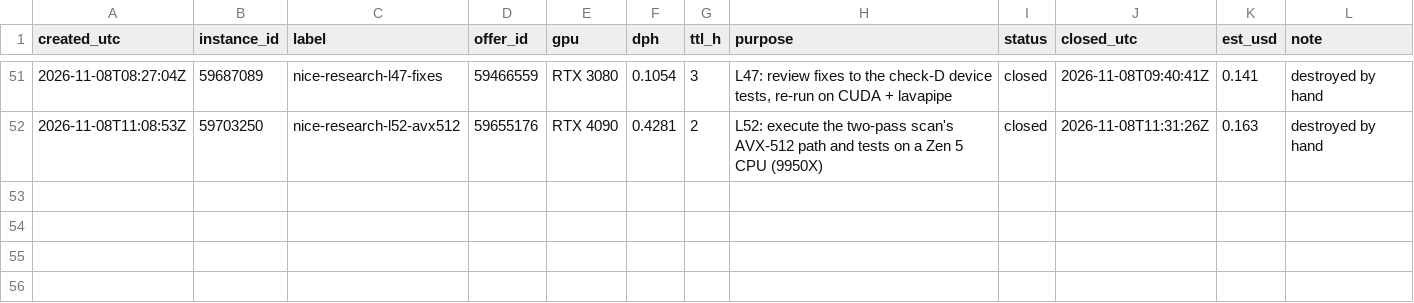
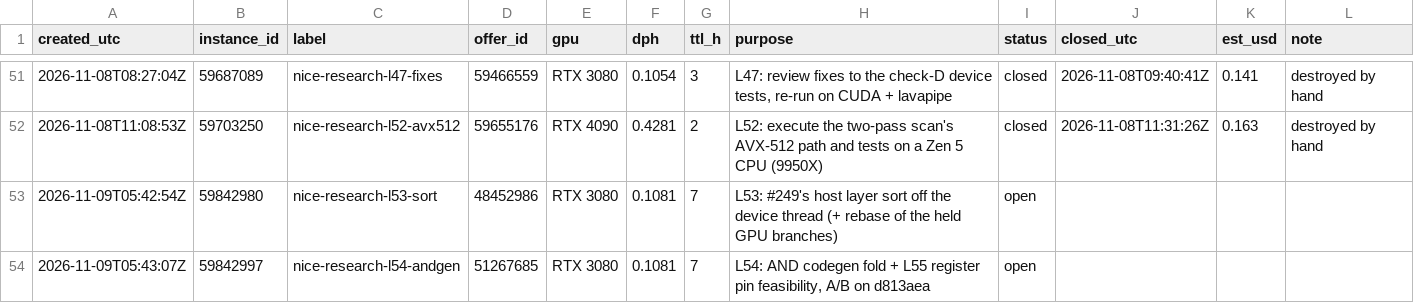
Before and after one commit to wasabipesto-bot/nice, a CSV file: scratchpad/2026-10-research-program/vast-ledger.csv, drawn as a sheet; only a part is shown, gaps mark what is left out.

```diff
--- a/scratchpad/2026-10-research-program/vast-ledger.csv
+++ b/scratchpad/2026-10-research-program/vast-ledger.csv
@@ -52 +52,3 @@ created_utc,instance_id,label,offer_id,gpu,dph,ttl_h,purpose,status,closed_utc,e
 2026-11-08T11:08:53Z,59703250,nice-research-l52-avx512,59655176,RTX 4090,0.4281,2,L52: execute the two-pass scan's AVX-512 path and tests on a Zen 5 CPU (9950X),closed,2026-11-08T11:31:26Z,0.163,destroyed by hand
+2026-11-09T05:42:54Z,59842980,nice-research-l53-sort,48452986,RTX 3080,0.1081,7,L53: #249's host layer sort off the device thread (+ rebase of the held GPU branches),open,,,
+2026-11-09T05:43:07Z,59842997,nice-research-l54-andgen,51267685,RTX 3080,0.1081,7,"L54: AND codegen fold + L55 register pin feasibility, A/B on d813aea",open,,,
```
Also changed, not shown: 5 other files.
